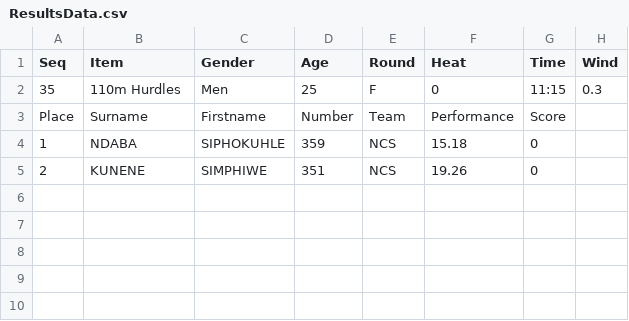
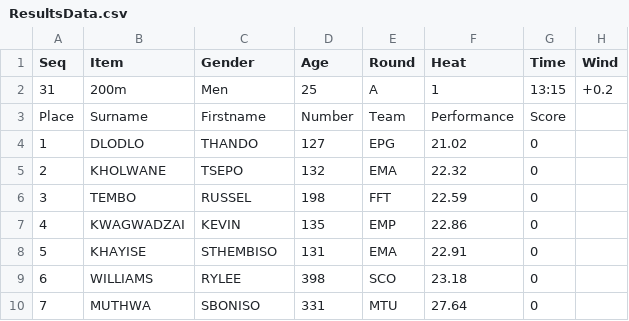
Before and after one commit to stretchinnovation/SCMAthleticResults, a CSV file: PICKUP/ResultsData.csv, drawn as a sheet.

Commit message:
Update ResultsData.csv

```diff
--- a/PICKUP/ResultsData.csv
+++ b/PICKUP/ResultsData.csv
@@ -1,5 +1,10 @@
 Seq,Item,Gender,Age,Round,Heat,Time,Wind
-35,110m Hurdles,Men,25,F,0,11:15,0.3
+31,200m,Men,25,A,1,13:15,+0.2
 Place,Surname,Firstname,Number,Team,Performance,Score
-1,NDABA,SIPHOKUHLE,359,NCS,15.18,0
-2,KUNENE,SIMPHIWE,351,NCS,19.26,0
+1,DLODLO,THANDO,127,EPG,21.02,0
+2,KHOLWANE,TSEPO,132,EMA,22.32,0
+3,TEMBO,RUSSEL,198,FFT,22.59,0
+4,KWAGWADZAI,KEVIN,135,EMP,22.86,0
+5,KHAYISE,STHEMBISO,131,EMA,22.91,0
+6,WILLIAMS,RYLEE,398,SCO,23.18,0
+7,MUTHWA,SBONISO,331,MTU,27.64,0
```
